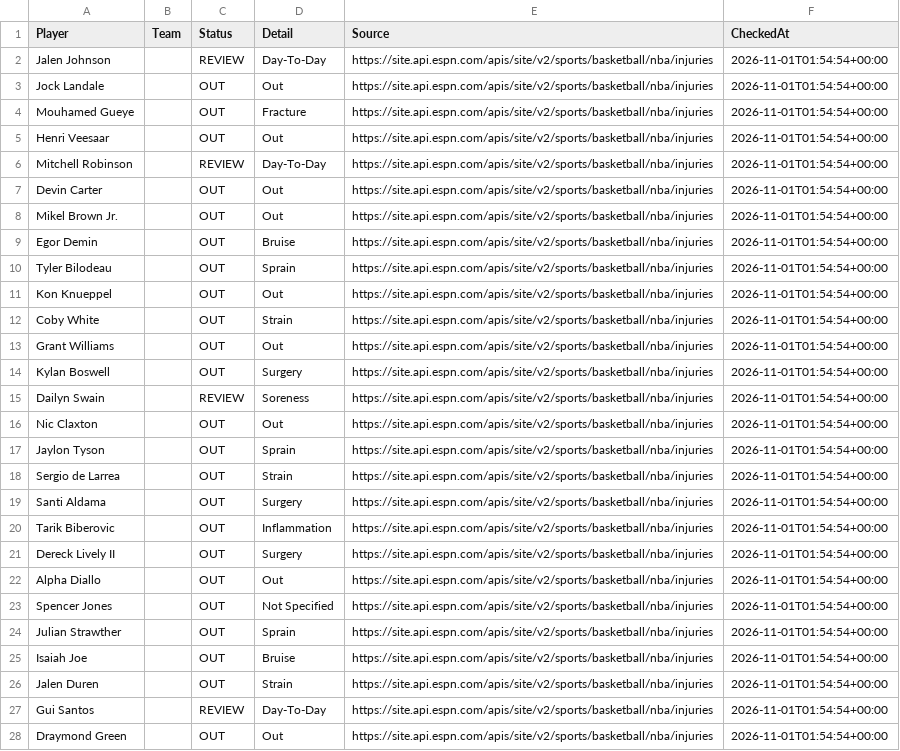
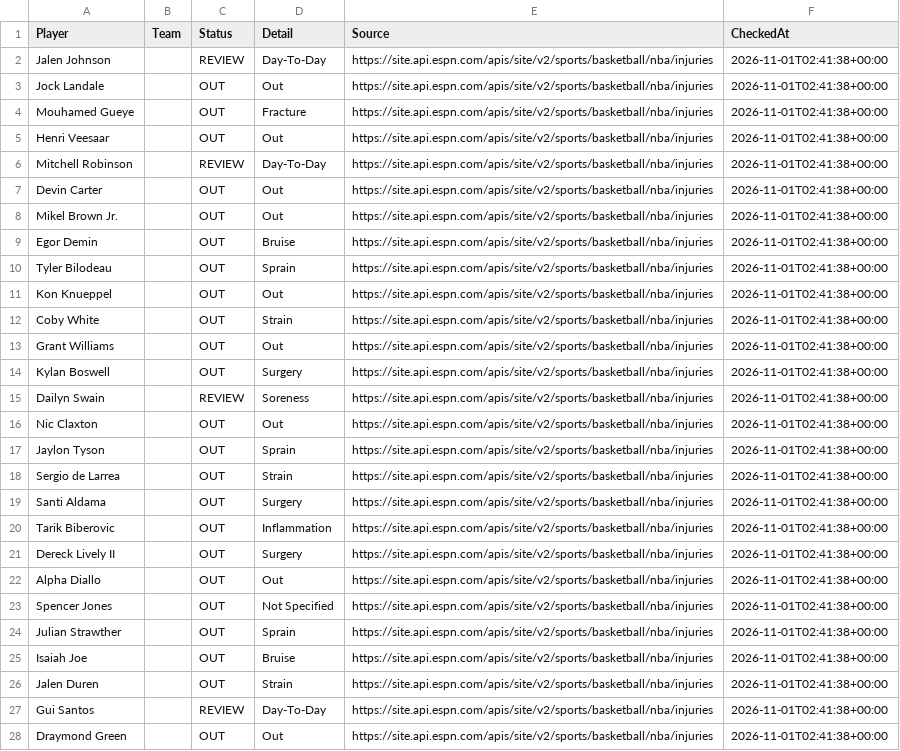
Before and after one commit to jakobabrahamson32-lgtm/courtside-edge, a CSV file: nba_injuries.csv, drawn as a sheet; only a part is shown; the diff covers the shown part only; the diff names each change by its address in the sheet, - before the commit and + after, or states it on an @@ line.

```diff
--- a/nba_injuries.csv
+++ b/nba_injuries.csv
-F2:F28 (CheckedAt): 2026-11-01T01:54:54+00:00
+F2:F28 (CheckedAt): 2026-11-01T02:41:38+00:00
```
Also changed, not shown: 63 edited cells elsewhere in this file, nfl_comparison.csv, nfl_injuries.csv, 2 other files.
